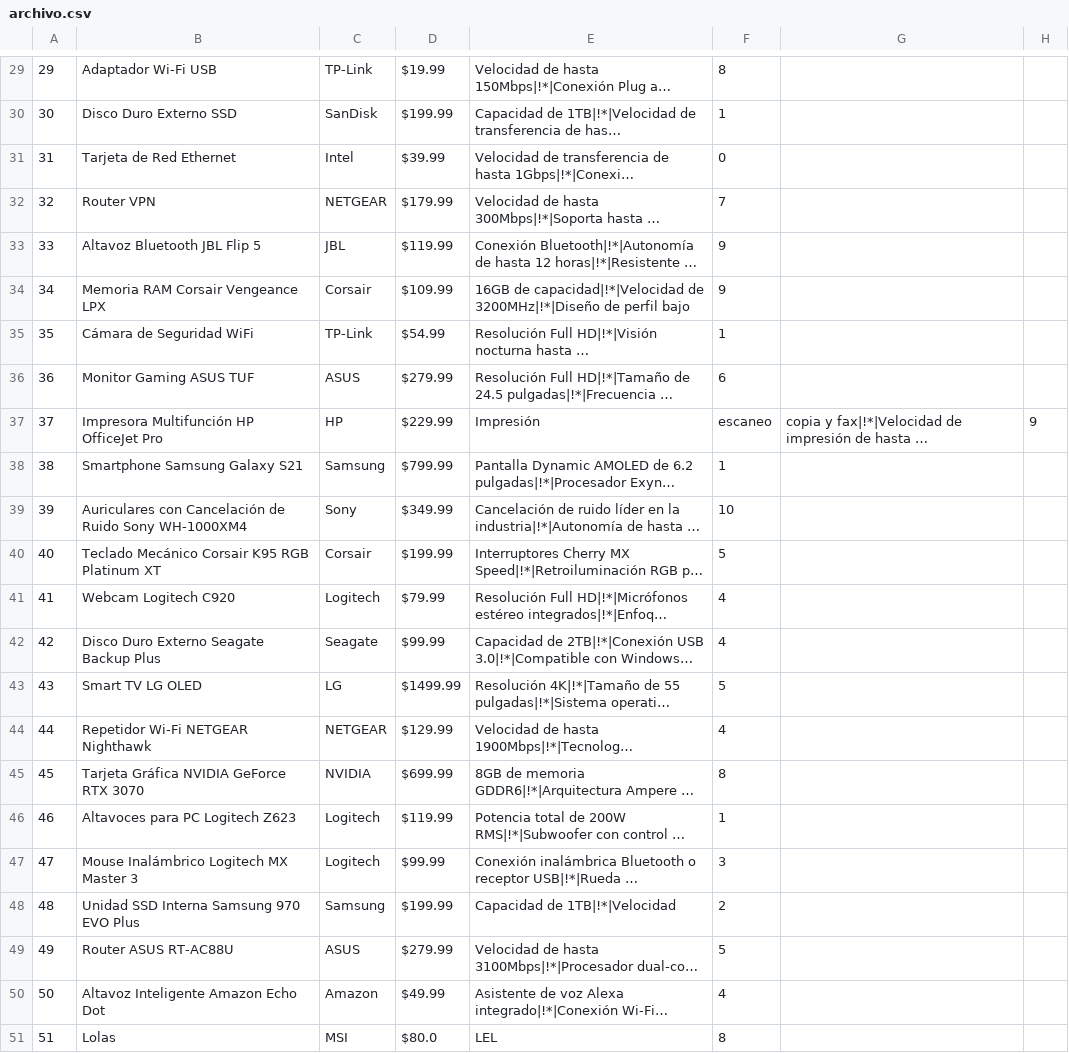
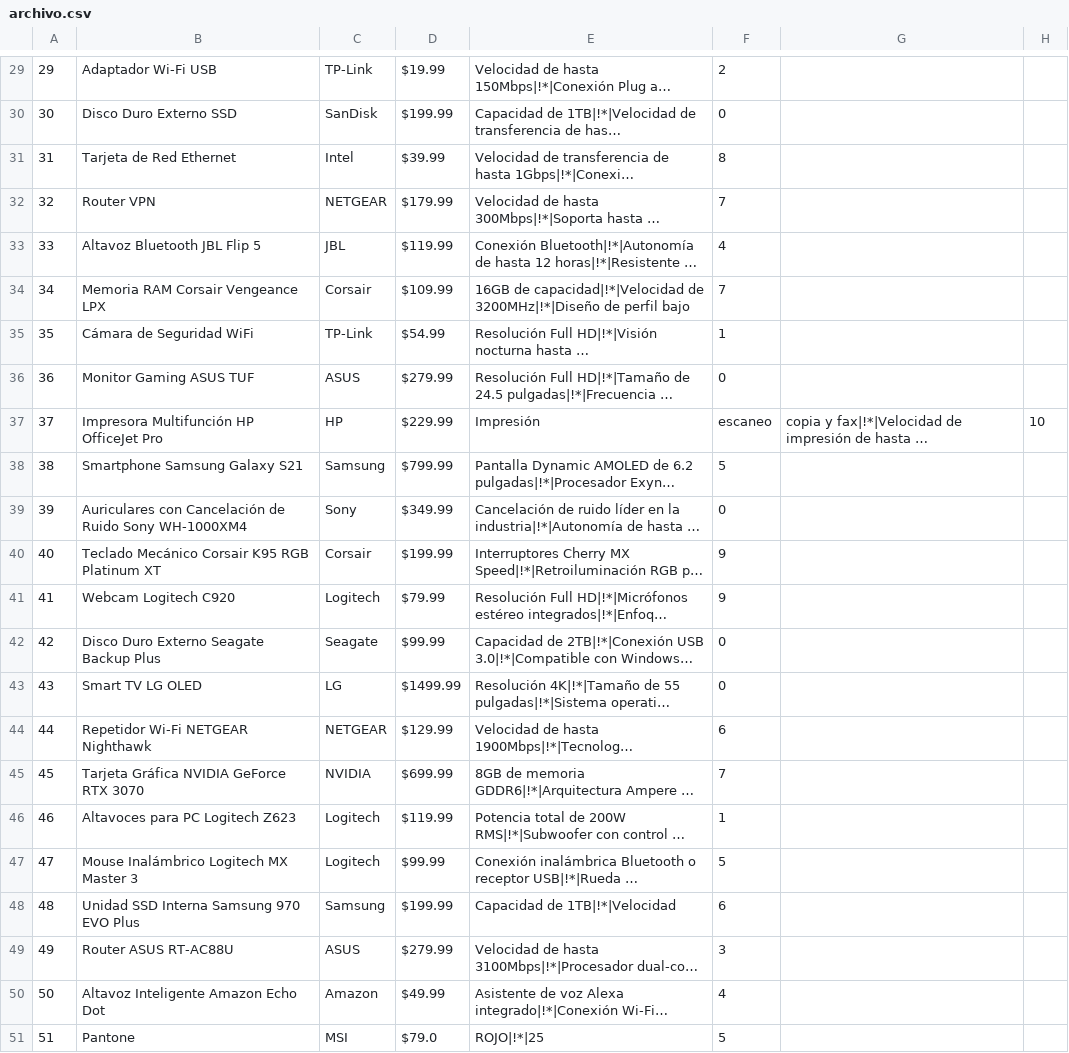
Before and after one commit to BLUHD823/Parcial-Laboratiorio-Paiva-Alejo-Nehuen, a CSV file: infobaus/archivo.csv, drawn as a sheet; only a part is shown, gaps mark what is left out; long unchanged cells end in …; the diff covers the shown part only; the diff names each change by its address in the sheet, - before the commit and + after, or states it on an @@ line.

```diff
--- a/infobaus/archivo.csv
+++ b/infobaus/archivo.csv
-F29: 8
+F29: 2
-F30: 1
+F30: 0
-F31: 0
+F31: 8
-F33: 9
+F33: 4
-F34: 9
+F34: 7
-F36: 6
+F36: 0
-H37: 9
+H37: 10
-F38: 1
+F38: 5
-F39: 10
+F39: 0
-F40: 5
+F40: 9
-F41: 4
+F41: 9
-F42: 4
+F42: 0
-F43: 5
+F43: 0
-F44: 4
+F44: 6
-F45: 8
+F45: 7
-F47: 3
+F47: 5
-F48: 2
+F48: 6
-F49: 5
+F49: 3
-B51: Lolas
+B51: Pantone
-D51: $80.0
+D51: $79.0
-E51: LEL
+E51: ROJO|!*|25
-F51: 8
+F51: 5
```
Also changed, not shown: 27 edited cells elsewhere in this file, 4 other files.
